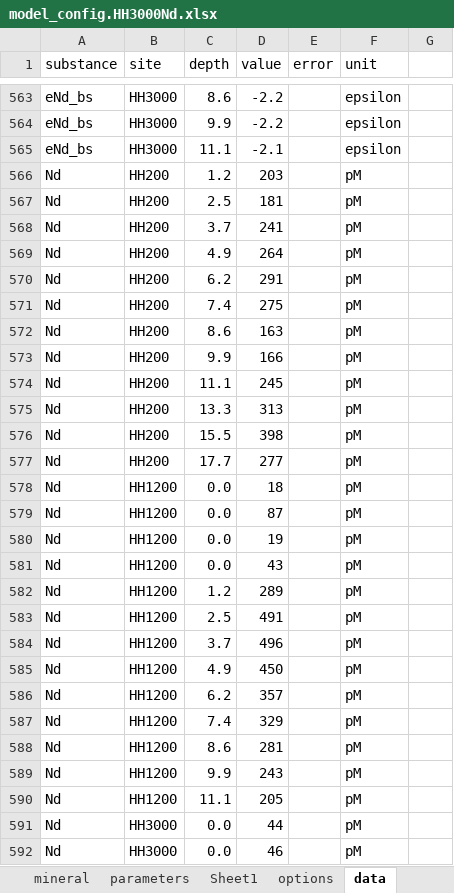
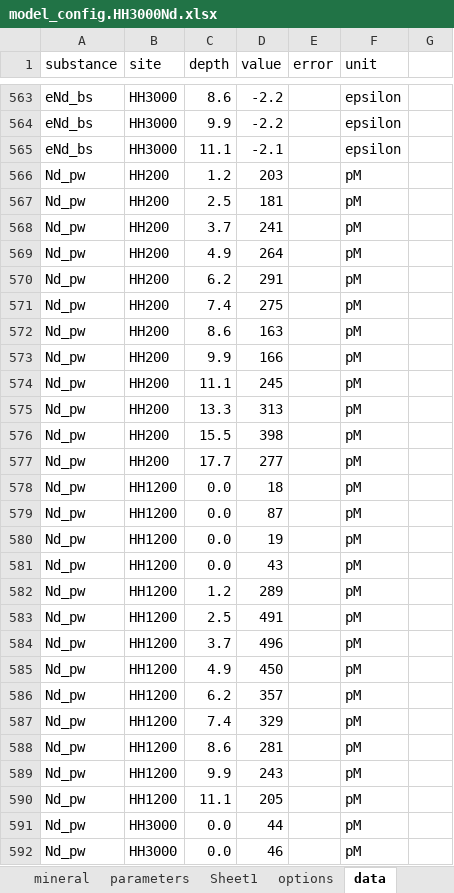
Before and after one commit to JianghuiDu/SedTrace.jl, an Excel workbook: examples/HH3000ads/model_config.HH3000Nd.xlsx, sheet data, drawn as a sheet; only a part is shown, gaps mark what is left out; values as stored, in another font and other column widths than the file's, no borders; the diff covers the shown part only; the diff names each change by its address in the sheet, - before the commit and + after, or states it on an @@ line.

```diff
--- a/examples/HH3000ads/model_config.HH3000Nd.xlsx (sheet data)
+++ b/examples/HH3000ads/model_config.HH3000Nd.xlsx (sheet data)
-A566:A592 (substance): Nd
+A566:A592 (substance): Nd_pw
```
Also changed, not shown: 37 edited cells elsewhere in this sheet, sheet output, examples/HH3000ads/ParsingDiagnostics.xlsx, examples/HH3000ads/model_config.HH3000Nd_parameter_template.xlsx, 5 other files.
